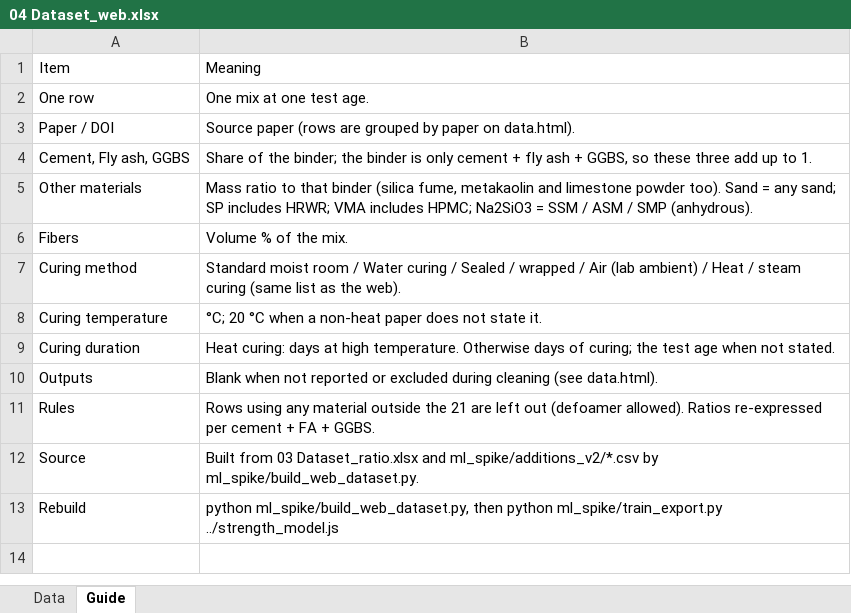
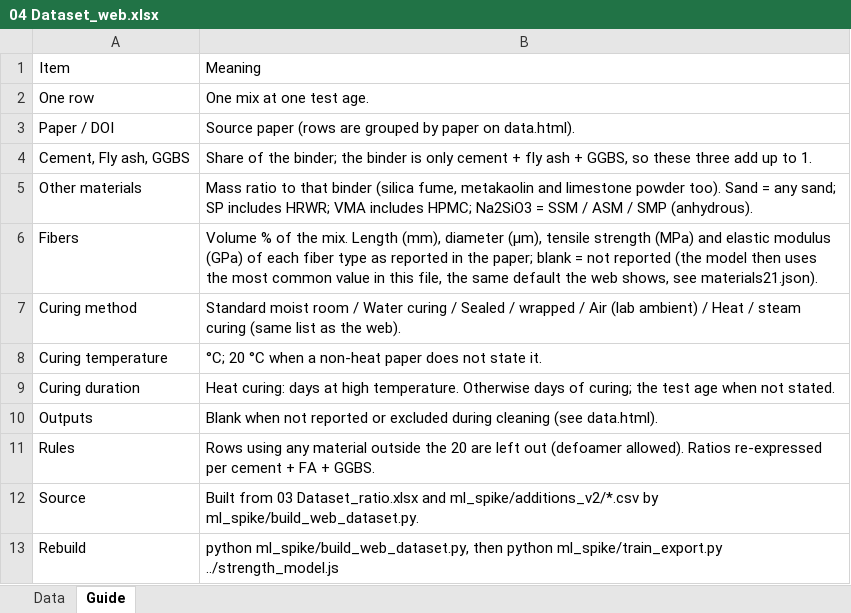
Before and after one commit to conslmhoang/construction-materials-lab, an Excel workbook: excel/04 Dataset_web.xlsx, sheet Guide, drawn as a sheet; values as stored, in another font and other column widths than the file's, no borders; the diff names each change by its address in the sheet, - before the commit and + after, or states it on an @@ line.

```diff
--- a/excel/04 Dataset_web.xlsx (sheet Guide)
+++ b/excel/04 Dataset_web.xlsx (sheet Guide)
-B6: …the mix.
+B6: …the mix. Length (mm), diameter (µm), tensile strength (MPa) and elastic modulus (GPa) of each fiber type as reported in the paper; blank = not reported (the model then uses the most common value in this file, the same default the web shows, see materials21.json).
-B11: …outside the 21 are left…
+B11: …outside the 20 are left…
```
Also changed, not shown: sheet Data, 34 other files.
